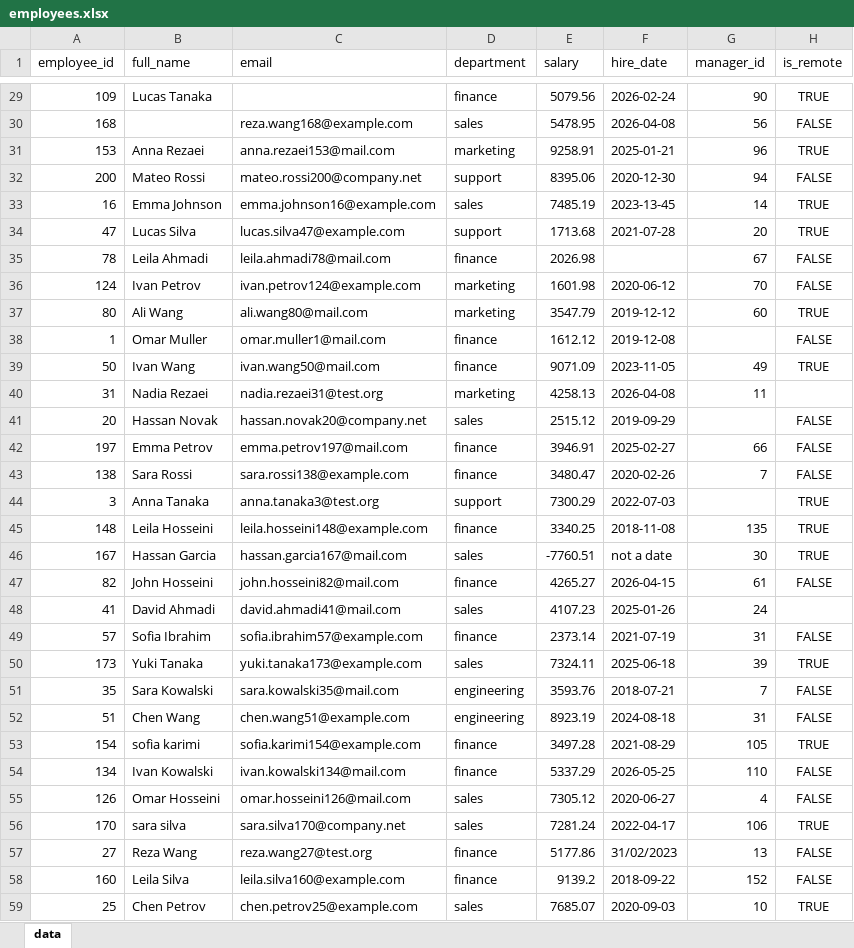
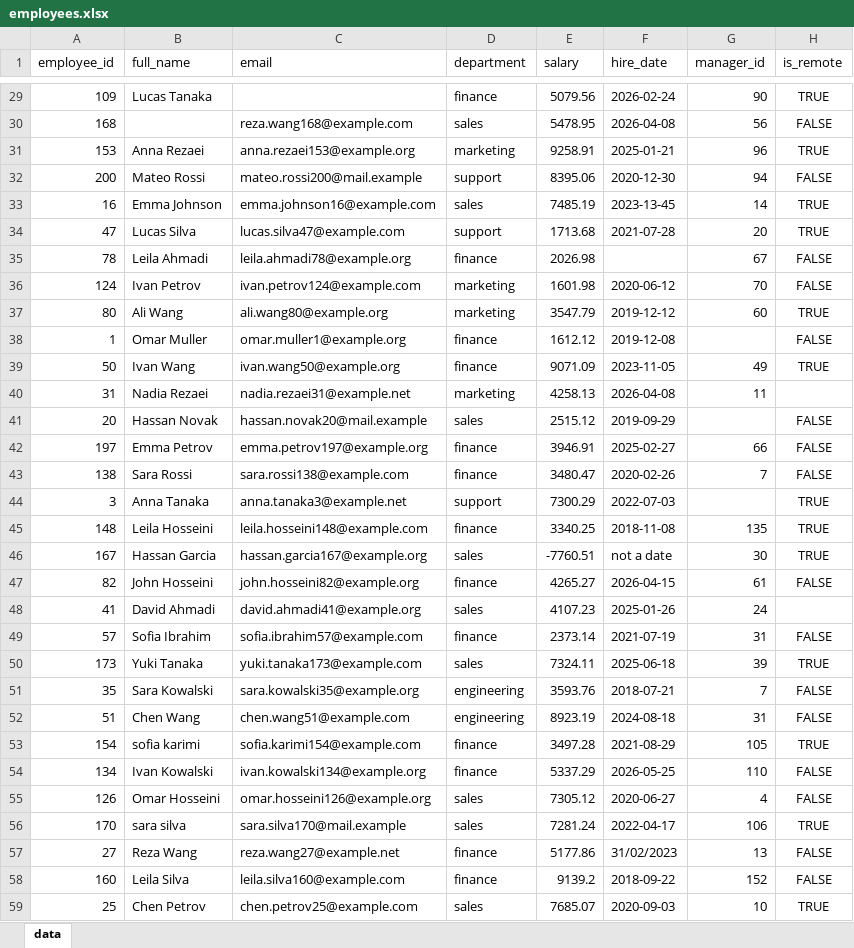
Before and after one commit to mojtaba-py-code/universal-data-toolkit, an Excel workbook: sample_data/employees.xlsx, sheet data, drawn as a sheet; only a part is shown, gaps mark what is left out; values as stored, in another font and other column widths than the file's, no borders; the diff covers the shown part only; the diff names each change by its address in the sheet, - before the commit and + after, or states it on an @@ line.

```diff
--- a/sample_data/employees.xlsx (sheet data)
+++ b/sample_data/employees.xlsx (sheet data)
-C31 (email): anna.rezaei153@mail.com
+C31 (email): anna.rezaei153@example.org
-C32 (email): mateo.rossi200@company.net
+C32 (email): mateo.rossi200@mail.example
-C35 (email): leila.ahmadi78@mail.com
+C35 (email): leila.ahmadi78@example.org
-C37 (email): ali.wang80@mail.com
+C37 (email): ali.wang80@example.org
-C38 (email): omar.muller1@mail.com
+C38 (email): omar.muller1@example.org
-C39 (email): ivan.wang50@mail.com
+C39 (email): ivan.wang50@example.org
-C40 (email): nadia.rezaei31@test.org
+C40 (email): nadia.rezaei31@example.net
-C41 (email): hassan.novak20@company.net
+C41 (email): hassan.novak20@mail.example
-C42 (email): emma.petrov197@mail.com
+C42 (email): emma.petrov197@example.org
-C44 (email): anna.tanaka3@test.org
+C44 (email): anna.tanaka3@example.net
-C46 (email): hassan.garcia167@mail.com
+C46 (email): hassan.garcia167@example.org
-C47 (email): john.hosseini82@mail.com
+C47 (email): john.hosseini82@example.org
-C48 (email): david.ahmadi41@mail.com
+C48 (email): david.ahmadi41@example.org
-C51 (email): sara.kowalski35@mail.com
+C51 (email): sara.kowalski35@example.org
-C54 (email): ivan.kowalski134@mail.com
+C54 (email): ivan.kowalski134@example.org
-C55 (email): omar.hosseini126@mail.com
+C55 (email): omar.hosseini126@example.org
-C56 (email): sara.silva170@company.net
+C56 (email): sara.silva170@mail.example
-C57 (email): reza.wang27@test.org
+C57 (email): reza.wang27@example.net
```
Also changed, not shown: 124 edited cells elsewhere in this sheet, 8 other files.
